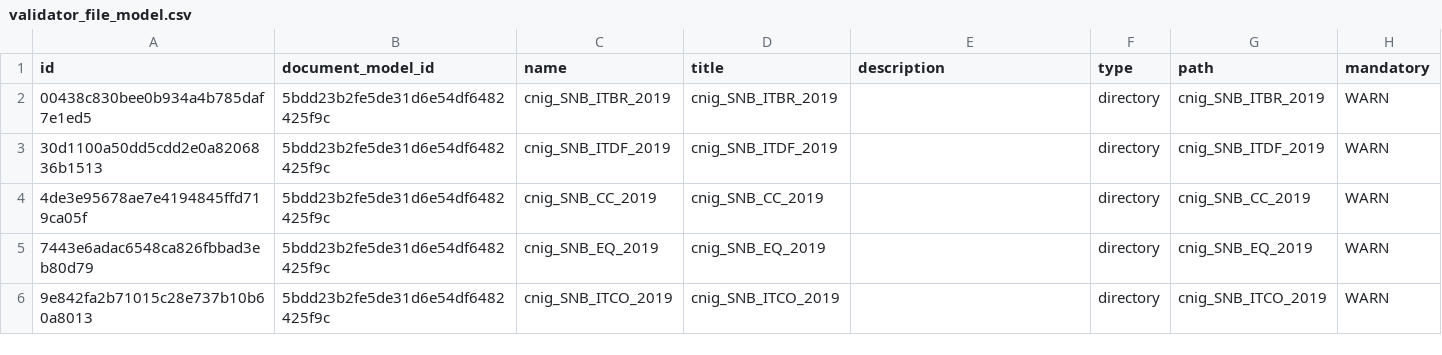
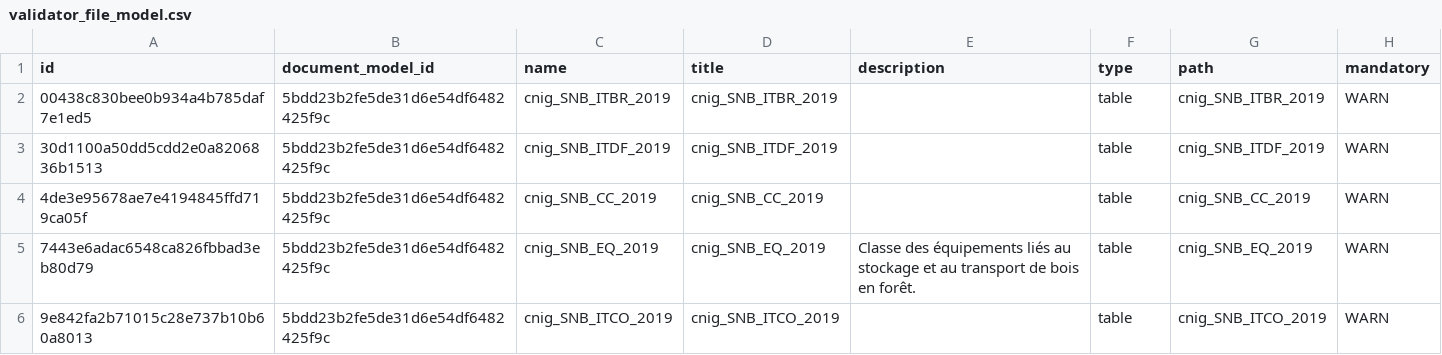
Before and after one commit to IGNF/validator-config-naviforest, a CSV file: config-backup/validator_file_model.csv, drawn as a sheet.

Commit message:
modification file model

```diff
--- a/config-backup/validator_file_model.csv
+++ b/config-backup/validator_file_model.csv
@@ -1,6 +1,6 @@
 id,document_model_id,name,title,description,type,path,mandatory
-00438c830bee0b934a4b785daf7e1ed5,5bdd23b2fe5de31d6e54df6482425f9c,cnig_SNB_ITBR_2019,cnig_SNB_ITBR_2019,,directory,cnig_SNB_ITBR_2019,WARN
-30d1100a50dd5cdd2e0a8206836b1513,5bdd23b2fe5de31d6e54df6482425f9c,cnig_SNB_ITDF_2019,cnig_SNB_ITDF_2019,,directory,cnig_SNB_ITDF_2019,WARN
-4de3e95678ae7e4194845ffd719ca05f,5bdd23b2fe5de31d6e54df6482425f9c,cnig_SNB_CC_2019,cnig_SNB_CC_2019,,directory,cnig_SNB_CC_2019,WARN
-7443e6adac6548ca826fbbad3eb80d79,5bdd23b2fe5de31d6e54df6482425f9c,cnig_SNB_EQ_2019,cnig_SNB_EQ_2019,,directory,cnig_SNB_EQ_2019,WARN
-9e842fa2b71015c28e737b10b60a8013,5bdd23b2fe5de31d6e54df6482425f9c,cnig_SNB_ITCO_2019,cnig_SNB_ITCO_2019,,directory,cnig_SNB_ITCO_2019,WARN
+00438c830bee0b934a4b785daf7e1ed5,5bdd23b2fe5de31d6e54df6482425f9c,cnig_SNB_ITBR_2019,cnig_SNB_ITBR_2019,,table,cnig_SNB_ITBR_2019,WARN
+30d1100a50dd5cdd2e0a8206836b1513,5bdd23b2fe5de31d6e54df6482425f9c,cnig_SNB_ITDF_2019,cnig_SNB_ITDF_2019,,table,cnig_SNB_ITDF_2019,WARN
+4de3e95678ae7e4194845ffd719ca05f,5bdd23b2fe5de31d6e54df6482425f9c,cnig_SNB_CC_2019,cnig_SNB_CC_2019,,table,cnig_SNB_CC_2019,WARN
+7443e6adac6548ca826fbbad3eb80d79,5bdd23b2fe5de31d6e54df6482425f9c,cnig_SNB_EQ_2019,cnig_SNB_EQ_2019,"Classe des équipements liés au stockage et au transport de bois en forêt.",table,cnig_SNB_EQ_2019,WARN
+9e842fa2b71015c28e737b10b60a8013,5bdd23b2fe5de31d6e54df6482425f9c,cnig_SNB_ITCO_2019,cnig_SNB_ITCO_2019,,table,cnig_SNB_ITCO_2019,WARN
```
Also changed, not shown: 1 other file.
